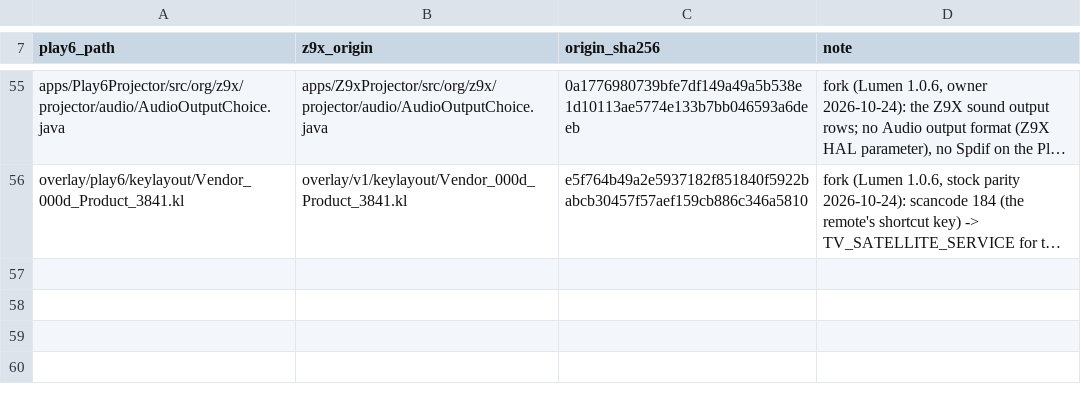
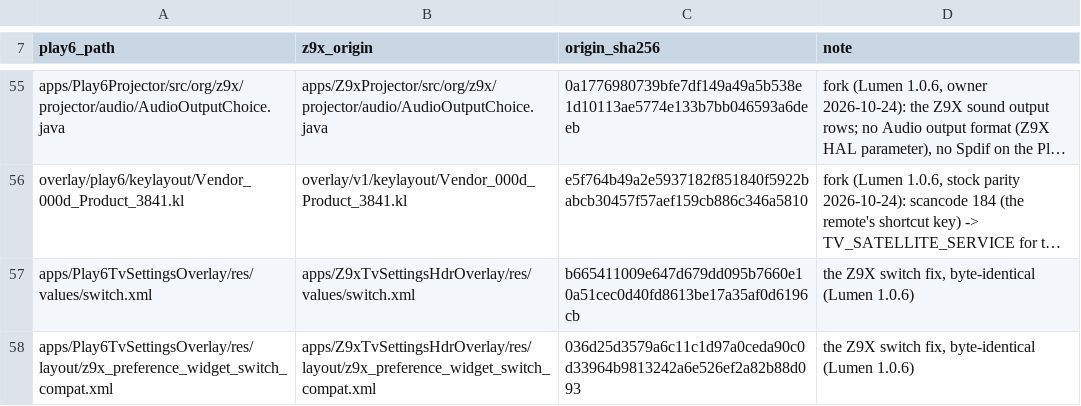
Before and after one commit to kmuradoff/lumen-os, a TSV file: tools/play6/forks.tsv, drawn as a sheet; only a part is shown, gaps mark what is left out; long unchanged cells end in …; the diff names each change by its address in the sheet, - before the commit and + after, or states it on an @@ line.

Commit message:
Play 6: A2DP source SBC only; TvSettings switch fix
- Base patch 0006: AAC, aptX, aptX HD, LDAC, LC3 and Opus disabled for the A2DP source (Bluetooth app codec
  priority -1). The audio HAL feeds 48 kHz and only the SBC encoder resamples (0005), so every Bluetooth
  headphone or speaker plays at the right speed.
- Play6TvSettingsOverlay: the Z9X switch fix (Install unknown apps and other SwitchPreferenceCompat rows said
  Allowed while the switch stayed off), byte-identical, without the Z9X HDR list.

```diff
--- a/tools/play6/forks.tsv
+++ b/tools/play6/forks.tsv
+row 57: apps/Play6TvSettingsOverlay/res/values/switch.xml | apps/Z9xTvSettingsHdrOverlay/res/values/switch.xml | b665411009e647d679dd095b7660e10a51cec0d40fd8613be17a35af0d6196cb | the Z9X switch fix, byte-identical (Lumen 1.0.6)
+row 58: apps/Play6TvSettingsOverlay/res/layout/z9x_preference_widget_switch_compat.xml | apps/Z9xTvSettingsHdrOverlay/res/layout/z9x_preference_widget_switch_compat.xml | 036d25d3579a6c11c1d97a0ceda90c0d33964b9813242a6e526ef2a82b88d093 | the Z9X switch fix, byte-identical (Lumen 1.0.6)
```
Also changed, not shown: 9 other files.
